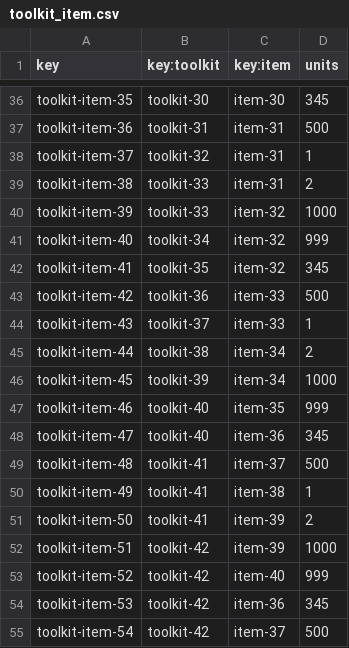
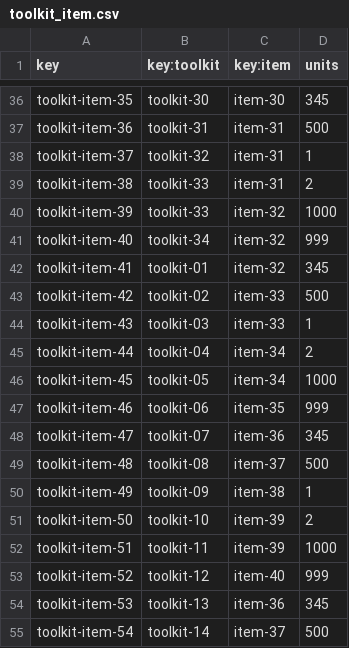
Before and after one commit to marsamber/Acme-One, a CSV file: src/main/webapp/WEB-INF/resources/sample-data/toolkit_item.csv, drawn as a sheet; only a part is shown, gaps mark what is left out.

```diff
--- a/src/main/webapp/WEB-INF/resources/sample-data/toolkit_item.csv
+++ b/src/main/webapp/WEB-INF/resources/sample-data/toolkit_item.csv
@@ -41,15 +41,15 @@ toolkit-item-39,toolkit-33,item-32,1000
 toolkit-item-40,toolkit-34,item-32,999
-toolkit-item-41,toolkit-35,item-32,345
-toolkit-item-42,toolkit-36,item-33,500
-toolkit-item-43,toolkit-37,item-33,1
-toolkit-item-44,toolkit-38,item-34,2
-toolkit-item-45,toolkit-39,item-34,1000
-toolkit-item-46,toolkit-40,item-35,999
-toolkit-item-47,toolkit-40,item-36,345
-toolkit-item-48,toolkit-41,item-37,500
-toolkit-item-49,toolkit-41,item-38,1
-toolkit-item-50,toolkit-41,item-39,2
-toolkit-item-51,toolkit-42,item-39,1000
-toolkit-item-52,toolkit-42,item-40,999
-toolkit-item-53,toolkit-42,item-36,345
-toolkit-item-54,toolkit-42,item-37,500
+toolkit-item-41,toolkit-01,item-32,345
+toolkit-item-42,toolkit-02,item-33,500
+toolkit-item-43,toolkit-03,item-33,1
+toolkit-item-44,toolkit-04,item-34,2
+toolkit-item-45,toolkit-05,item-34,1000
+toolkit-item-46,toolkit-06,item-35,999
+toolkit-item-47,toolkit-07,item-36,345
+toolkit-item-48,toolkit-08,item-37,500
+toolkit-item-49,toolkit-09,item-38,1
+toolkit-item-50,toolkit-10,item-39,2
+toolkit-item-51,toolkit-11,item-39,1000
+toolkit-item-52,toolkit-12,item-40,999
+toolkit-item-53,toolkit-13,item-36,345
+toolkit-item-54,toolkit-14,item-37,500
```
Also changed, not shown: src/main/webapp/WEB-INF/resources/sample-data/item.csv, src/main/webapp/WEB-INF/resources/sample-data/toolkit.csv, 4 other files.
